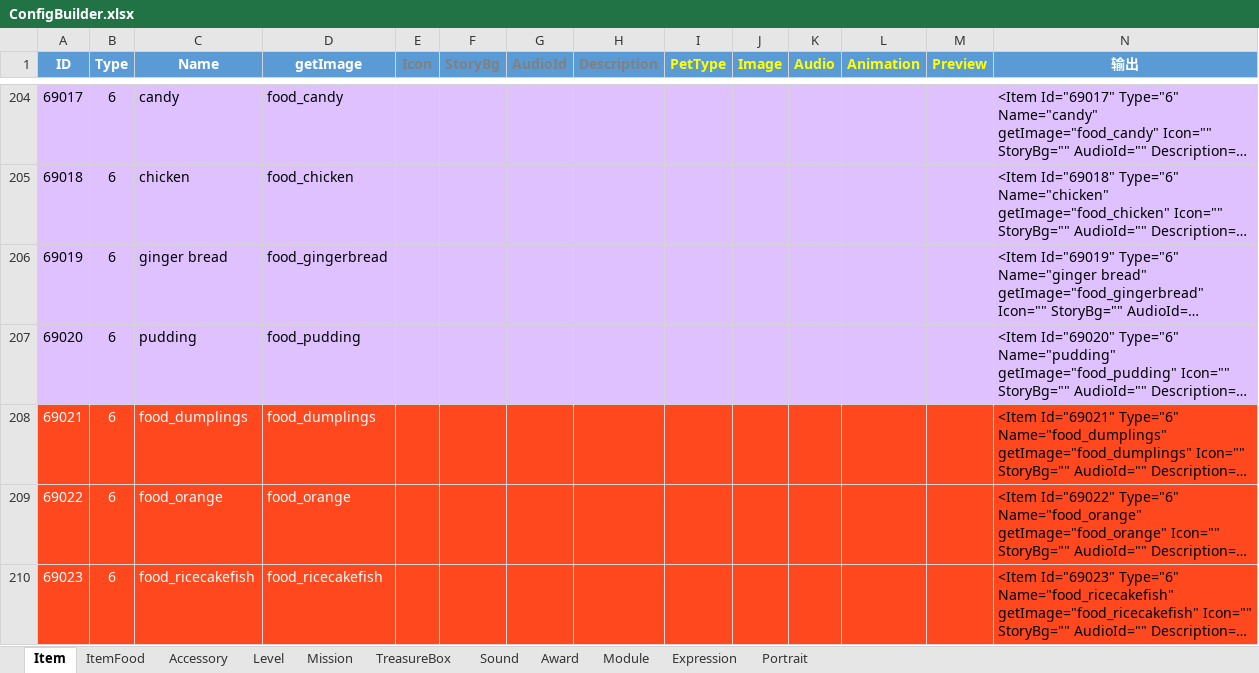
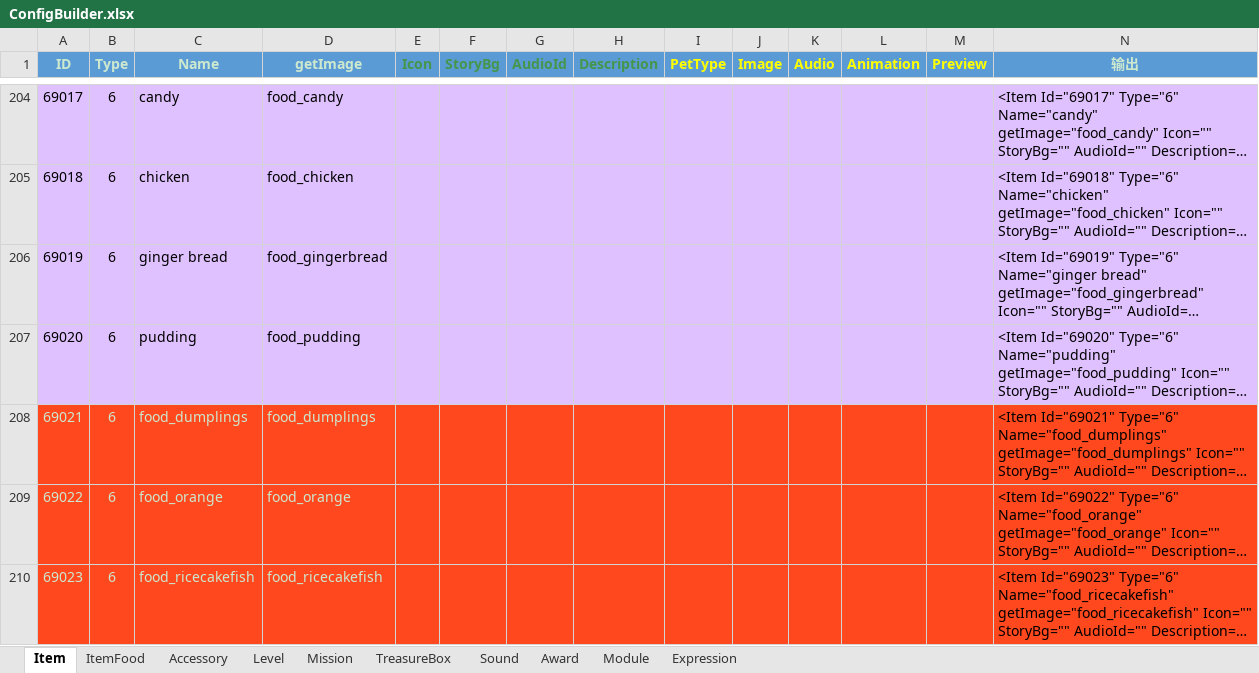
Before and after one commit to EarlyAnt/HankConfig, an Excel workbook: ConfigBuilder.xlsx, sheet Item, drawn as a sheet; only a part is shown, gaps mark what is left out; long unchanged cells end in …; values as stored, in another font and other column widths than the file's, no borders; the diff covers the shown part only; the diff names each change by its address in the sheet, - before the commit and + after, or states it on an @@ line.

Commit message:
1.Expression.xml配置文件，增加2个新表情的配置数据。 2.Item.xml配置文件，增加2个新表情的配置数据。 3.SoundConfig.xml配置文件，增加2个新表情的音效的配置数据。 4.将头像配置数据，从ConfigBuilder.xlsx文件中剥离出来，放到Avatar.xlsx文件中。

```diff
--- a/ConfigBuilder.xlsx (sheet Item)
+++ b/ConfigBuilder.xlsx (sheet Item)
-sheet tab: Portrait
-A1:D1 text colour: #FFFFFF
+A1:D1 text colour: #CCE8CF
-E1:H1 text colour: #808080
+E1:H1 text colour: #44964D
-N1 text colour: #FFFFFF
+N1 text colour: #CCE8CF
-A208:D210 text colour: #FFFFFF
+A208:D210 text colour: #CCE8CF
```
Also changed, not shown: 2 added rows and cell formats elsewhere in this sheet, sheet Sound, sheet Accessory, sheet Expression, sheet TreasureBox, charts or pictures, 4 other files.
